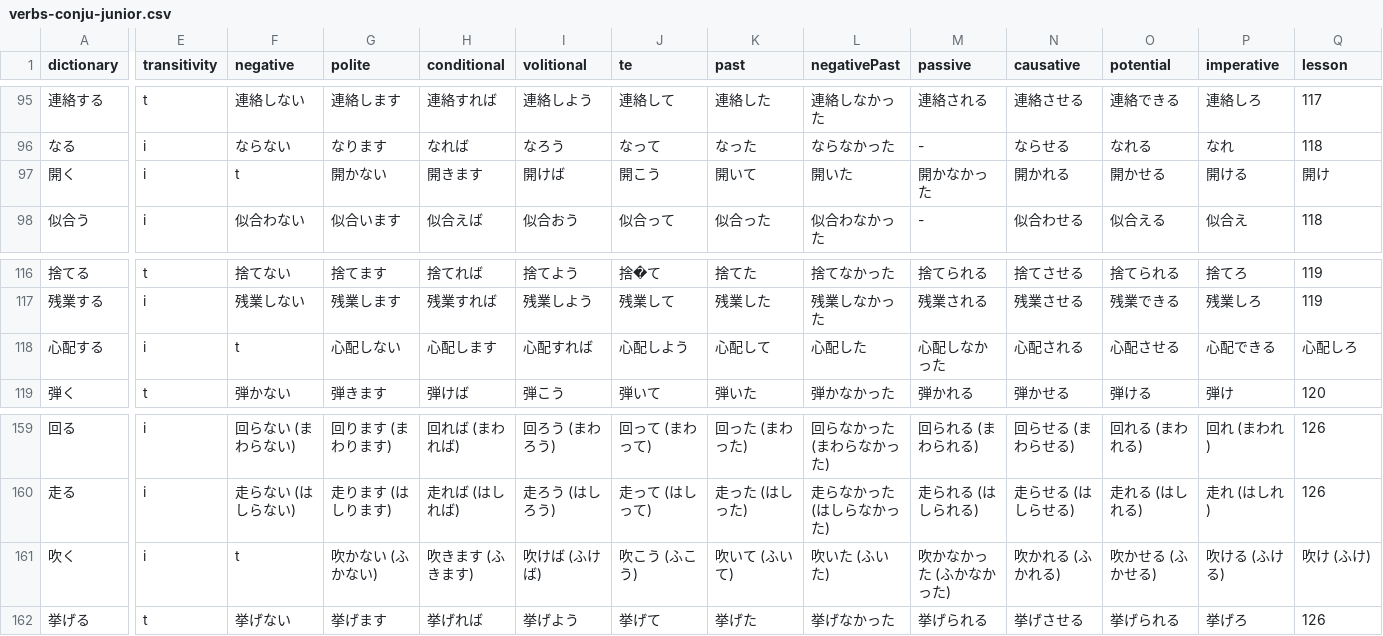
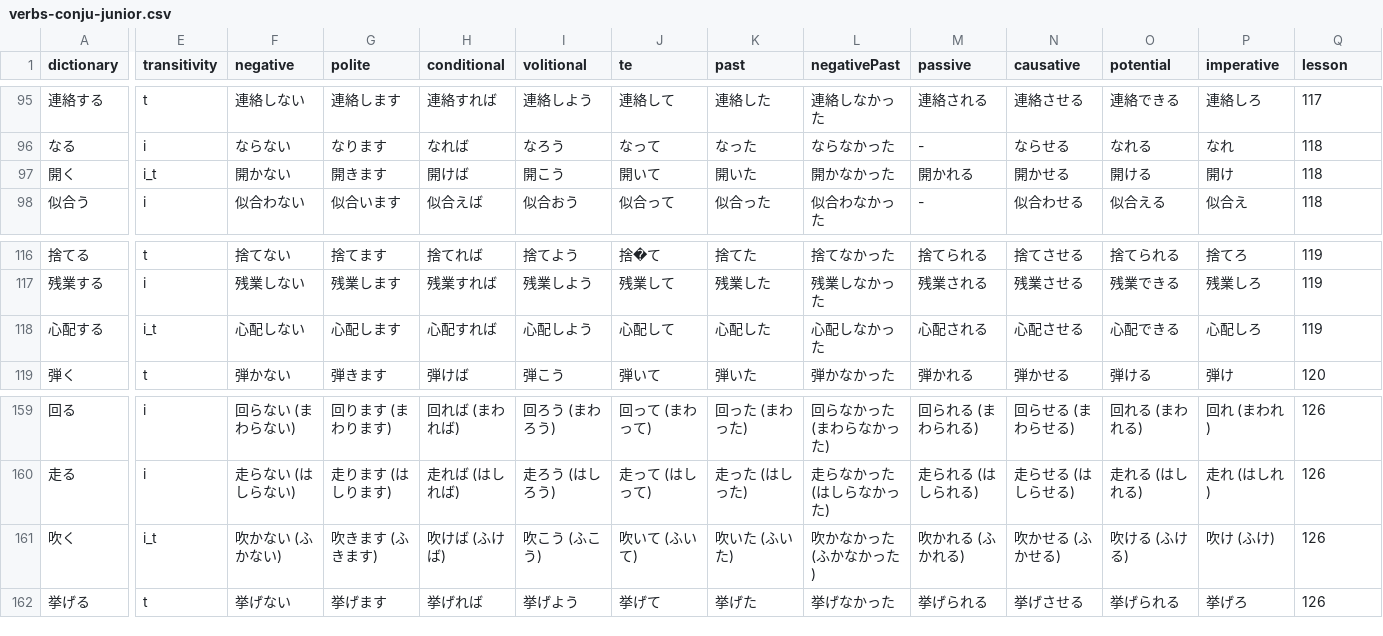
Before and after one commit to cencuansen/simple-pages, a CSV file: japanese/public/json/verbs-conju-junior.csv, drawn as a sheet; only a part is shown, gaps mark what is left out; the diff covers the shown part only; the diff names each change by its address in the sheet, - before the commit and + after, or states it on an @@ line.

Commit message:
update japanese

```diff
--- a/japanese/public/json/verbs-conju-junior.csv
+++ b/japanese/public/json/verbs-conju-junior.csv
-E97 (transitivity): i
+E97 (transitivity): i_t
-F97 (negative): t
+F97 (negative): 開かない
-G97 (polite): 開かない
+G97 (polite): 開きます
-H97 (conditional): 開きます
+H97 (conditional): 開けば
-I97 (volitional): 開けば
+I97 (volitional): 開こう
-J97 (te): 開こう
+J97 (te): 開いて
-K97 (past): 開いて
+K97 (past): 開いた
-L97 (negativePast): 開いた
+L97 (negativePast): 開かなかった
-M97 (passive): 開かなかった
+M97 (passive): 開かれる
-N97 (causative): 開かれる
+N97 (causative): 開かせる
-O97 (potential): 開かせる
+O97 (potential): 開ける
-P97 (imperative): 開ける
+P97 (imperative): 開け
-Q97 (lesson): 開け
+Q97 (lesson): 118
-E118 (transitivity): i
+E118 (transitivity): i_t
-F118 (negative): t
+F118 (negative): 心配しない
-G118 (polite): 心配しない
+G118 (polite): 心配します
-H118 (conditional): 心配します
+H118 (conditional): 心配すれば
-I118 (volitional): 心配すれば
+I118 (volitional): 心配しよう
-J118 (te): 心配しよう
+J118 (te): 心配して
-K118 (past): 心配して
+K118 (past): 心配した
-L118 (negativePast): 心配した
+L118 (negativePast): 心配しなかった
-M118 (passive): 心配しなかった
+M118 (passive): 心配される
-N118 (causative): 心配される
+N118 (causative): 心配させる
-O118 (potential): 心配させる
+O118 (potential): 心配できる
-P118 (imperative): 心配できる
+P118 (imperative): 心配しろ
-Q118 (lesson): 心配しろ
+Q118 (lesson): 119
-E161 (transitivity): i
+E161 (transitivity): i_t
-F161 (negative): t
+F161 (negative): 吹かない (ふかない)
-G161 (polite): 吹かない (ふかない)
+G161 (polite): 吹きます (ふきます)
-H161 (conditional): 吹きます (ふきます)
+H161 (conditional): 吹けば (ふけば)
-I161 (volitional): 吹けば (ふけば)
+I161 (volitional): 吹こう (ふこう)
-J161 (te): 吹こう (ふこう)
+J161 (te): 吹いて (ふいて)
-K161 (past): 吹いて (ふいて)
+K161 (past): 吹いた (ふいた)
-L161 (negativePast): 吹いた (ふいた)
+L161 (negativePast): 吹かなかった (ふかなかった)
-M161 (passive): 吹かなかった (ふかなかった)
+M161 (passive): 吹かれる (ふかれる)
-N161 (causative): 吹かれる (ふかれる)
+N161 (causative): 吹かせる (ふかせる)
-O161 (potential): 吹かせる (ふかせる)
+O161 (potential): 吹ける (ふける)
-P161 (imperative): 吹ける (ふける)
+P161 (imperative): 吹け (ふけ)
-Q161 (lesson): 吹け (ふけ)
+Q161 (lesson): 126
```
Also changed, not shown: 87 edited cells elsewhere in this file.
